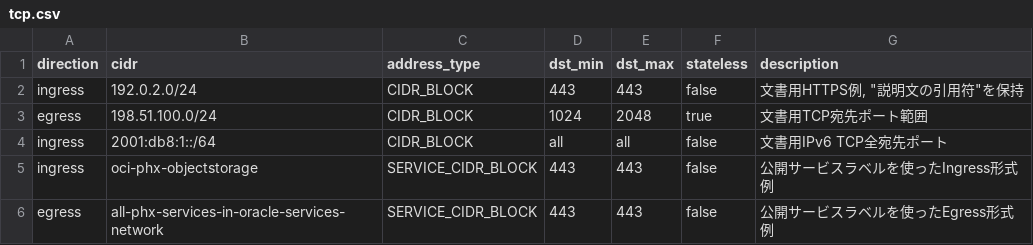
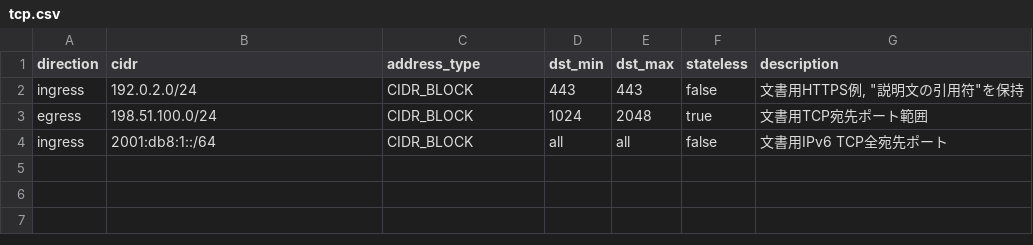
Before and after one commit to keima12/oci-security-list-converter, a CSV file: examples/csv/tcp.csv, drawn as a sheet.

Commit message:
Export service CSV and preserve unconverted rules as JSON

```diff
--- a/examples/csv/tcp.csv
+++ b/examples/csv/tcp.csv
@@ -4,3 +4 @@ egress,198.51.100.0/24,CIDR_BLOCK,1024,2048,true,文書用TCP宛先ポート範
 ingress,2001:db8:1::/64,CIDR_BLOCK,all,all,false,文書用IPv6 TCP全宛先ポート
-ingress,oci-phx-objectstorage,SERVICE_CIDR_BLOCK,443,443,false,公開サービスラベルを使ったIngress形式例
-egress,all-phx-services-in-oracle-services-network,SERVICE_CIDR_BLOCK,443,443,false,公開サービスラベルを使ったEgress形式例
```
Also changed, not shown: 6 other files.
